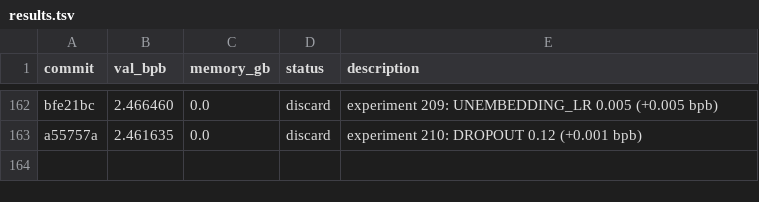
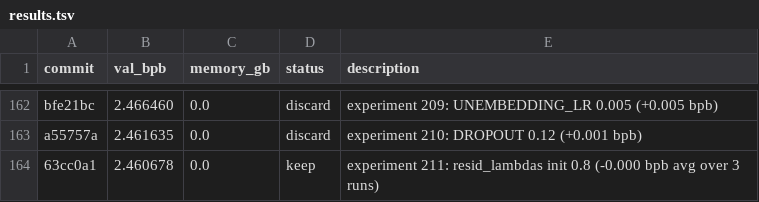
Before and after one commit to MalikJPalamar/autoresearch, a TSV file: results.tsv, drawn as a sheet; only a part is shown, gaps mark what is left out.

```diff
--- a/results.tsv
+++ b/results.tsv
@@ -163 +163,2 @@ bfe21bc	2.466460	0.0	discard	experiment 209: UNEMBEDDING_LR 0.005 (+0.005 bpb)
 a55757a	2.461635	0.0	discard	experiment 210: DROPOUT 0.12 (+0.001 bpb)
+63cc0a1	2.460678	0.0	keep	experiment 211: resid_lambdas init 0.8 (-0.000 bpb avg over 3 runs)
```
